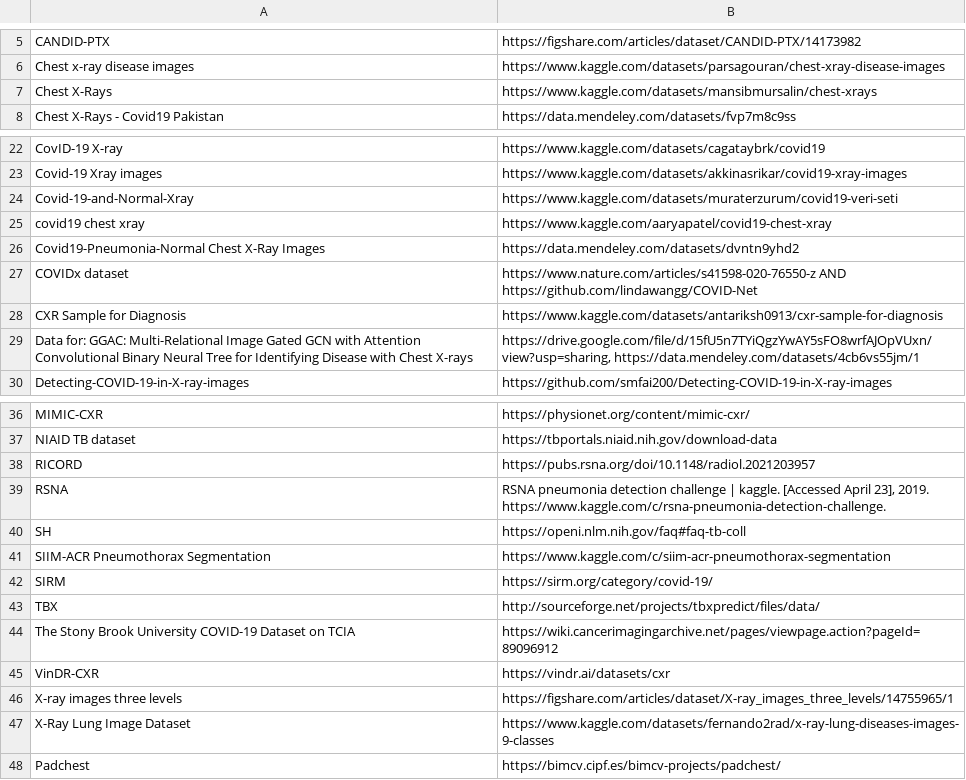
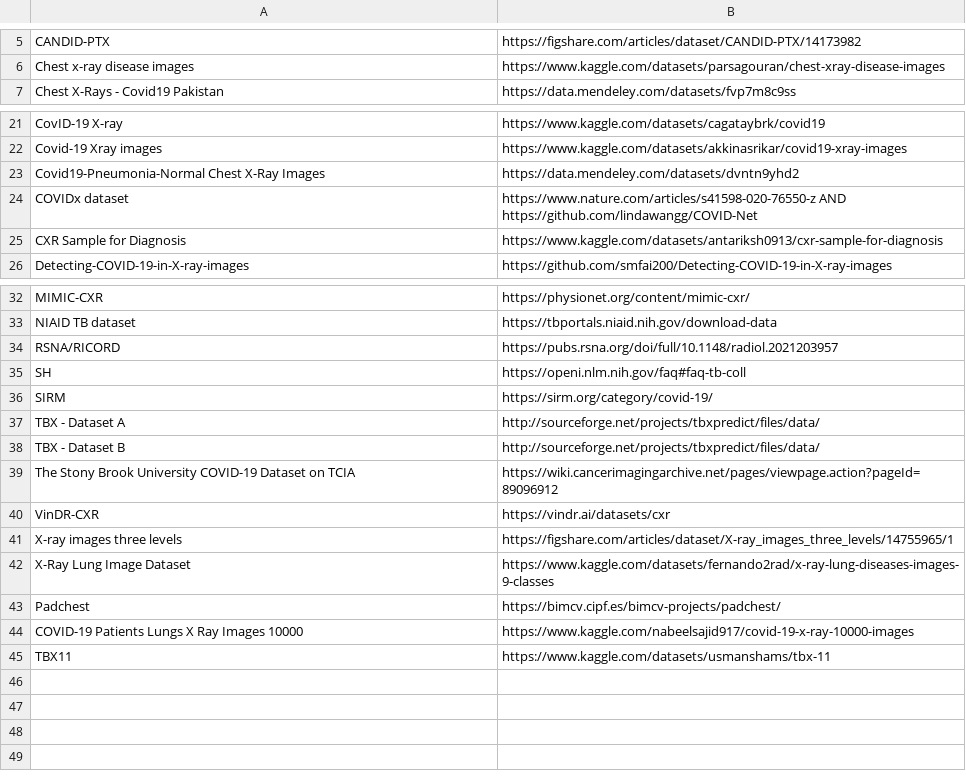
Before and after one commit to stinnawinther/thesis, a CSV file: GoogleDataset/GoogleDataset_Datasets.csv, drawn as a sheet; only a part is shown, gaps mark what is left out.

Commit message:
Upload newest update

```diff
--- a/GoogleDataset/GoogleDataset_Datasets.csv
+++ b/GoogleDataset/GoogleDataset_Datasets.csv
@@ -6,3 +6,2 @@ CANDID-PTX,https://figshare.com/articles/dataset/CANDID-PTX/14173982
 Chest x-ray disease images,https://www.kaggle.com/datasets/parsagouran/chest-xray-disease-images
-Chest X-Rays,https://www.kaggle.com/datasets/mansibmursalin/chest-xrays
 Chest X-Rays - Covid19 Pakistan,https://data.mendeley.com/datasets/fvp7m8c9ss
@@ -23,4 +22,2 @@ CovID-19 X-ray,https://www.kaggle.com/datasets/cagataybrk/covid19
 Covid-19 Xray images,https://www.kaggle.com/datasets/akkinasrikar/covid19-xray-images
-Covid-19-and-Normal-Xray,https://www.kaggle.com/datasets/muraterzurum/covid19-veri-seti
-covid19 chest xray,https://www.kaggle.com/aaryapatel/covid19-chest-xray
 Covid19-Pneumonia-Normal Chest X-Ray Images,https://data.mendeley.com/datasets/dvntn9yhd2
@@ -28,3 +25,2 @@ COVIDx dataset,https://www.nature.com/articles/s41598-020-76550-z AND https://gi
 CXR Sample for Diagnosis,https://www.kaggle.com/datasets/antariksh0913/cxr-sample-for-diagnosis
-Data for: GGAC: Multi-Relational Image Gated GCN with Attention Convolutional Binary Neural Tree for Identifying Disease with Chest X-rays,"https://drive.google.com/file/d/15fU5n7TYiQgzYwAY5sFO8wrfAJOpVUxn/view?usp=sharing, https://data.mendeley.com/datasets/4cb6vs55jm/1"
 Detecting-COVID-19-in-X-ray-images,https://github.com/smfai200/Detecting-COVID-19-in-X-ray-images
@@ -37,8 +33,7 @@ MIMIC-CXR,https://physionet.org/content/mimic-cxr/
 NIAID TB dataset,https://tbportals.niaid.nih.gov/download-data
-RICORD,https://pubs.rsna.org/doi/10.1148/radiol.2021203957
-RSNA ,"RSNA pneumonia detection challenge | kaggle. [Accessed April 23], 2019. https://www.kaggle.com/c/rsna-pneumonia-detection-challenge."
+RSNA/RICORD,https://pubs.rsna.org/doi/full/10.1148/radiol.2021203957
 SH,https://openi.nlm.nih.gov/faq#faq-tb-coll
-SIIM-ACR Pneumothorax Segmentation,https://www.kaggle.com/c/siim-acr-pneumothorax-segmentation
 SIRM,https://sirm.org/category/covid-19/
-TBX,http://sourceforge.net/projects/tbxpredict/files/data/
+TBX - Dataset A,http://sourceforge.net/projects/tbxpredict/files/data/
+TBX - Dataset B,http://sourceforge.net/projects/tbxpredict/files/data/
 The Stony Brook University COVID-19 Dataset on TCIA,https://wiki.cancerimagingarchive.net/pages/viewpage.action?pageId=89096912
@@ -48 +43,3 @@ X-Ray Lung Image Dataset,https://www.kaggle.com/datasets/fernando2rad/x-ray-lung
 Padchest,https://bimcv.cipf.es/bimcv-projects/padchest/
+COVID-19 Patients Lungs X Ray Images 10000,https://www.kaggle.com/nabeelsajid917/covid-19-x-ray-10000-images
+TBX11,https://www.kaggle.com/datasets/usmanshams/tbx-11
```
